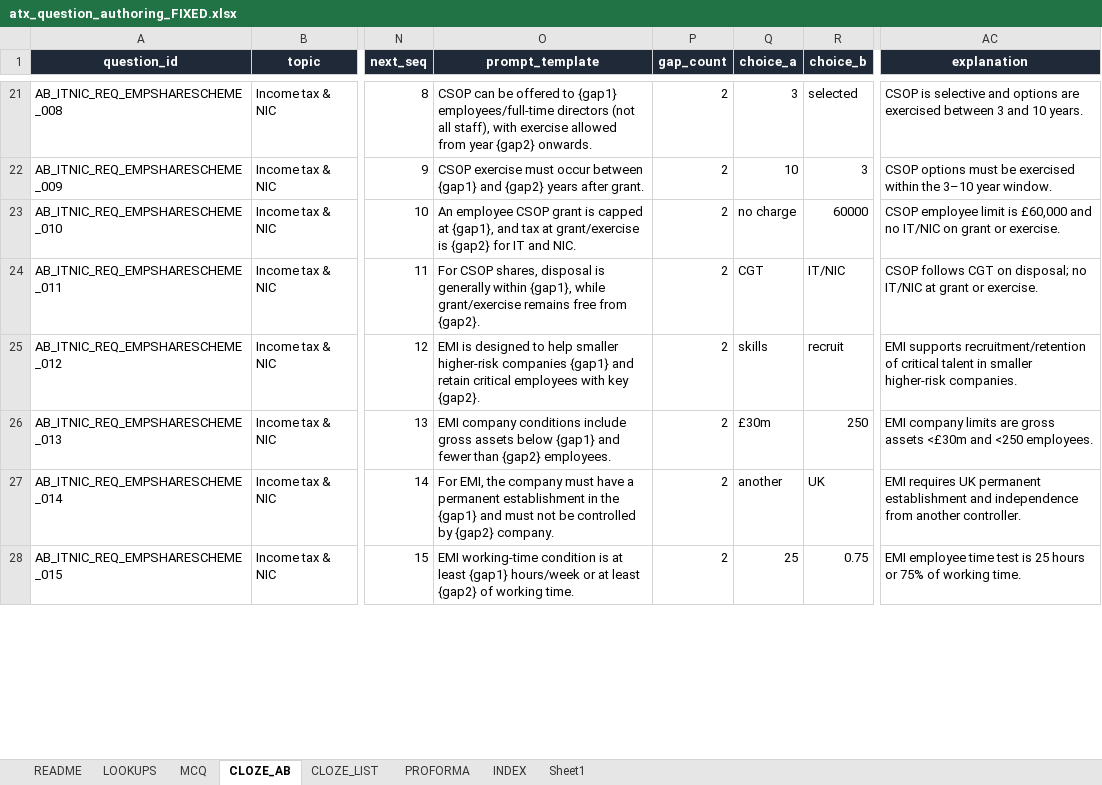
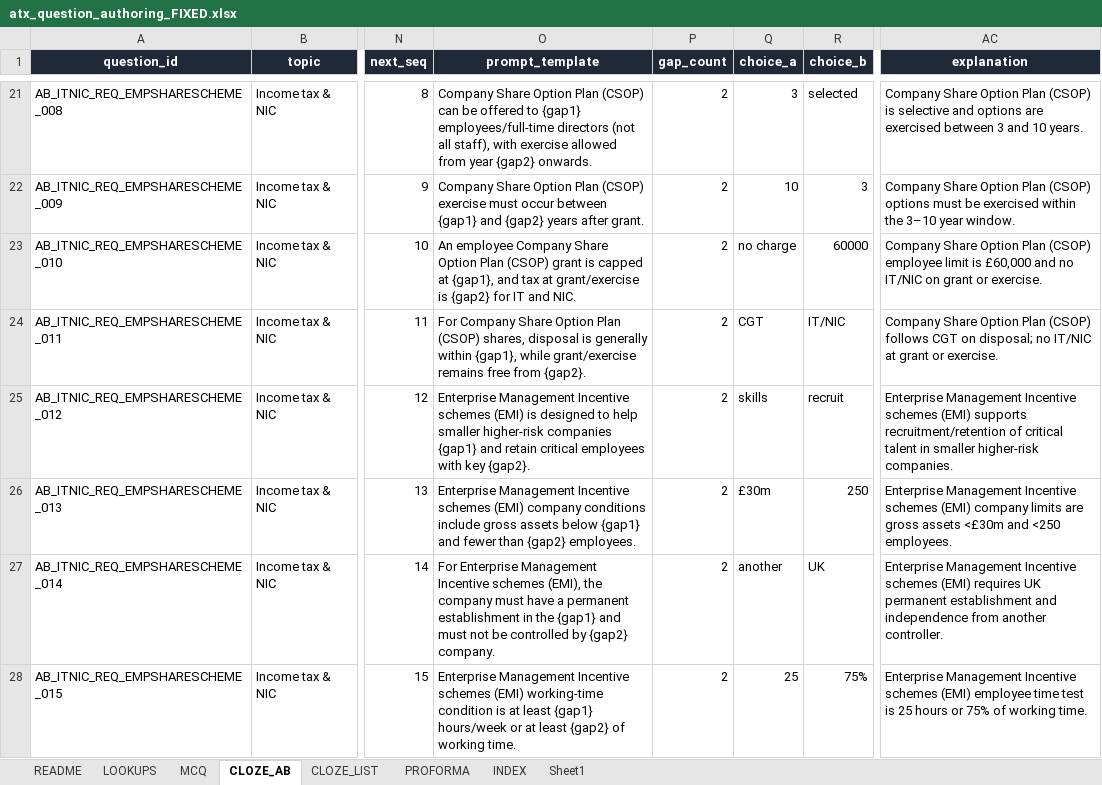
Before and after one commit to Knaderi00/sbr_quiz_app, an Excel workbook: src/tools/atx_question_authoring_FIXED.xlsx, sheet CLOZE_AB, drawn as a sheet; only a part is shown, gaps mark what is left out; values as stored, in another font and other column widths than the file's, no borders; table styles not drawn; the diff covers the shown part only; the diff names each change by its address in the sheet, - before the commit and + after, or states it on an @@ line.

```diff
--- a/src/tools/atx_question_authoring_FIXED.xlsx (sheet CLOZE_AB)
+++ b/src/tools/atx_question_authoring_FIXED.xlsx (sheet CLOZE_AB)
-O21 (prompt_template): CSOP can be…
+O21 (prompt_template): Company Share Option Plan (CSOP) can be…
-AC21 (explanation): CSOP is selective…
+AC21 (explanation): Company Share Option Plan (CSOP) is selective…
-O22 (prompt_template): CSOP exercise must…
+O22 (prompt_template): Company Share Option Plan (CSOP) exercise must…
-AC22 (explanation): CSOP options must…
+AC22 (explanation): Company Share Option Plan (CSOP) options must…
-O23 (prompt_template): An employee CSOP grant is…
+O23 (prompt_template): An employee Company Share Option Plan (CSOP) grant is…
-AC23 (explanation): CSOP employee limit…
+AC23 (explanation): Company Share Option Plan (CSOP) employee limit…
-O24 (prompt_template): For CSOP shares, disposal…
+O24 (prompt_template): For Company Share Option Plan (CSOP) shares, disposal…
-AC24 (explanation): CSOP follows CGT…
+AC24 (explanation): Company Share Option Plan (CSOP) follows CGT…
-O25 (prompt_template): EMI is designed…
+O25 (prompt_template): Enterprise Management Incentive schemes (EMI) is designed…
-AC25 (explanation): EMI supports recruitment/retention…
+AC25 (explanation): Enterprise Management Incentive schemes (EMI) supports recruitment/retention…
-O26 (prompt_template): EMI company conditions…
+O26 (prompt_template): Enterprise Management Incentive schemes (EMI) company conditions…
-AC26 (explanation): EMI company limits…
+AC26 (explanation): Enterprise Management Incentive schemes (EMI) company limits…
-O27 (prompt_template): For EMI, the company…
+O27 (prompt_template): For Enterprise Management Incentive schemes (EMI), the company…
-AC27 (explanation): EMI requires UK…
+AC27 (explanation): Enterprise Management Incentive schemes (EMI) requires UK…
-O28 (prompt_template): EMI working-time condition…
+O28 (prompt_template): Enterprise Management Incentive schemes (EMI) working-time condition…
-R28 (choice_b): 0.75
+R28 (choice_b): 75%
-AC28 (explanation): EMI employee time…
+AC28 (explanation): Enterprise Management Incentive schemes (EMI) employee time…
```
Also changed, not shown: 65 edited cells elsewhere in this sheet, sheet MCQ, sheet CLOZE_LIST, sheet PROFORMA, sheet INDEX, 5 other files.
